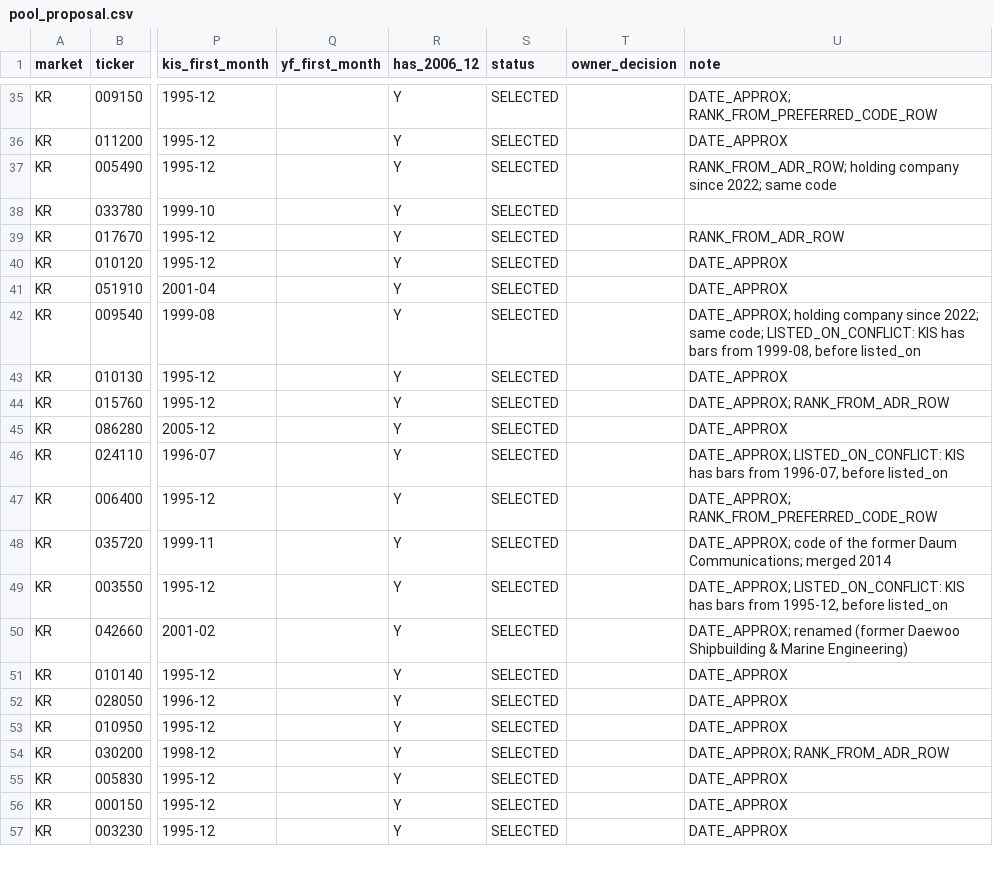
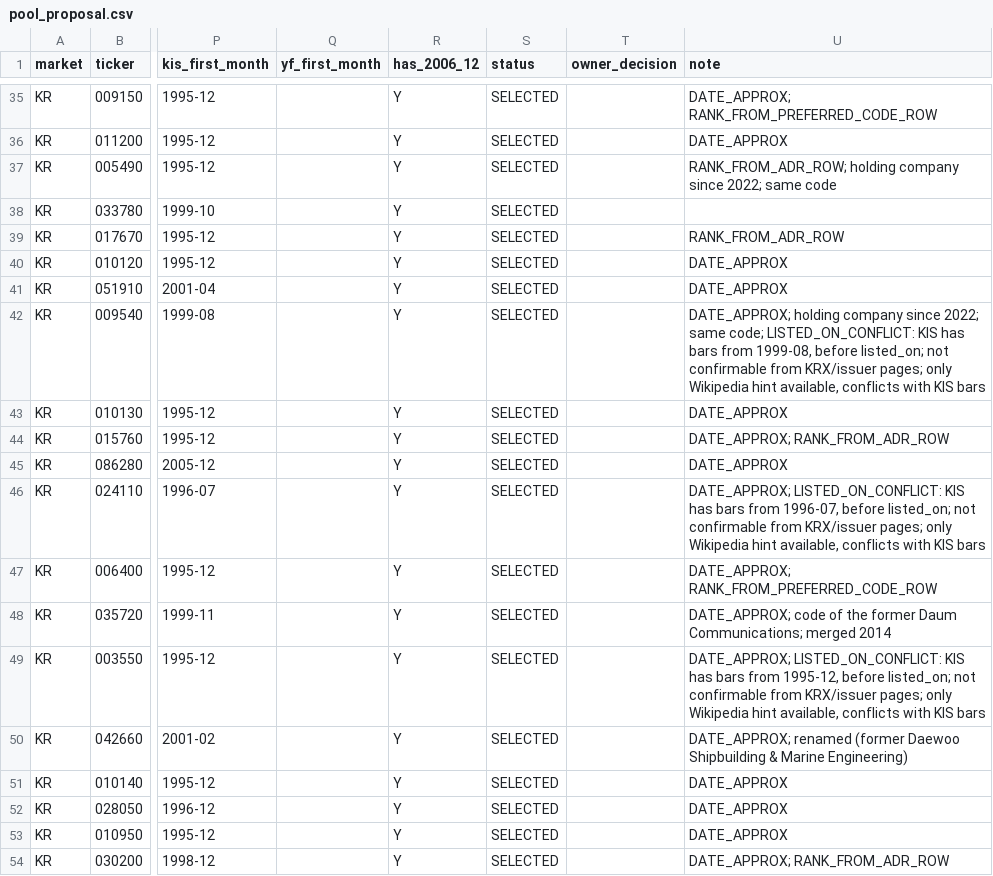
Before and after one commit to yunyongs/ant-lab, a CSV file: db/full/pool_proposal.csv, drawn as a sheet; only a part is shown, gaps mark what is left out; the shorter side is filled out with more unchanged rows; the diff covers the shown part only; the diff names each change by its address in the sheet, - before the commit and + after, or states it on an @@ line.

```diff
--- a/db/full/pool_proposal.csv
+++ b/db/full/pool_proposal.csv
-U42 (note): …1999-08, before listed_on
+U42 (note): …1999-08, before listed_on; not confirmable from KRX/issuer pages; only Wikipedia hint available, conflicts with KIS bars
-U46 (note): …1996-07, before listed_on
+U46 (note): …1996-07, before listed_on; not confirmable from KRX/issuer pages; only Wikipedia hint available, conflicts with KIS bars
-U49 (note): …1995-12, before listed_on
+U49 (note): …1995-12, before listed_on; not confirmable from KRX/issuer pages; only Wikipedia hint available, conflicts with KIS bars
```
Also changed, not shown: 55 edited cells elsewhere in this file, 1 other file.
